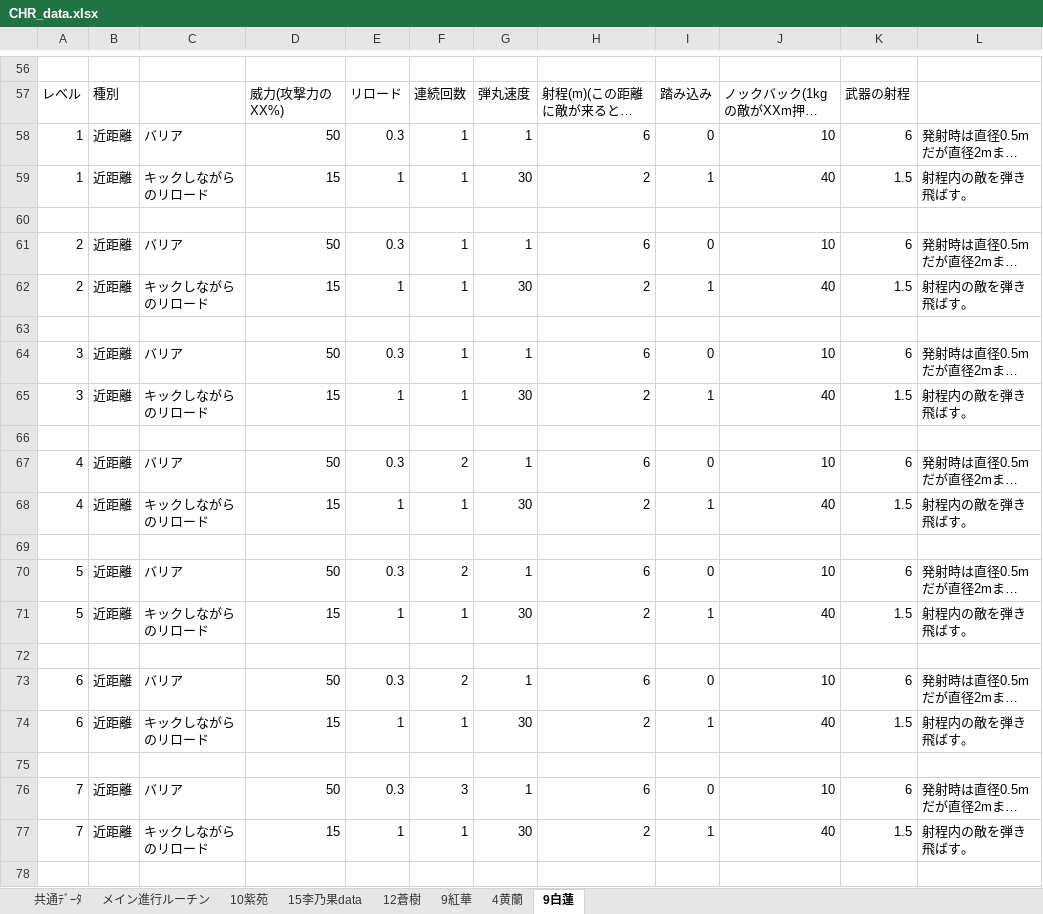
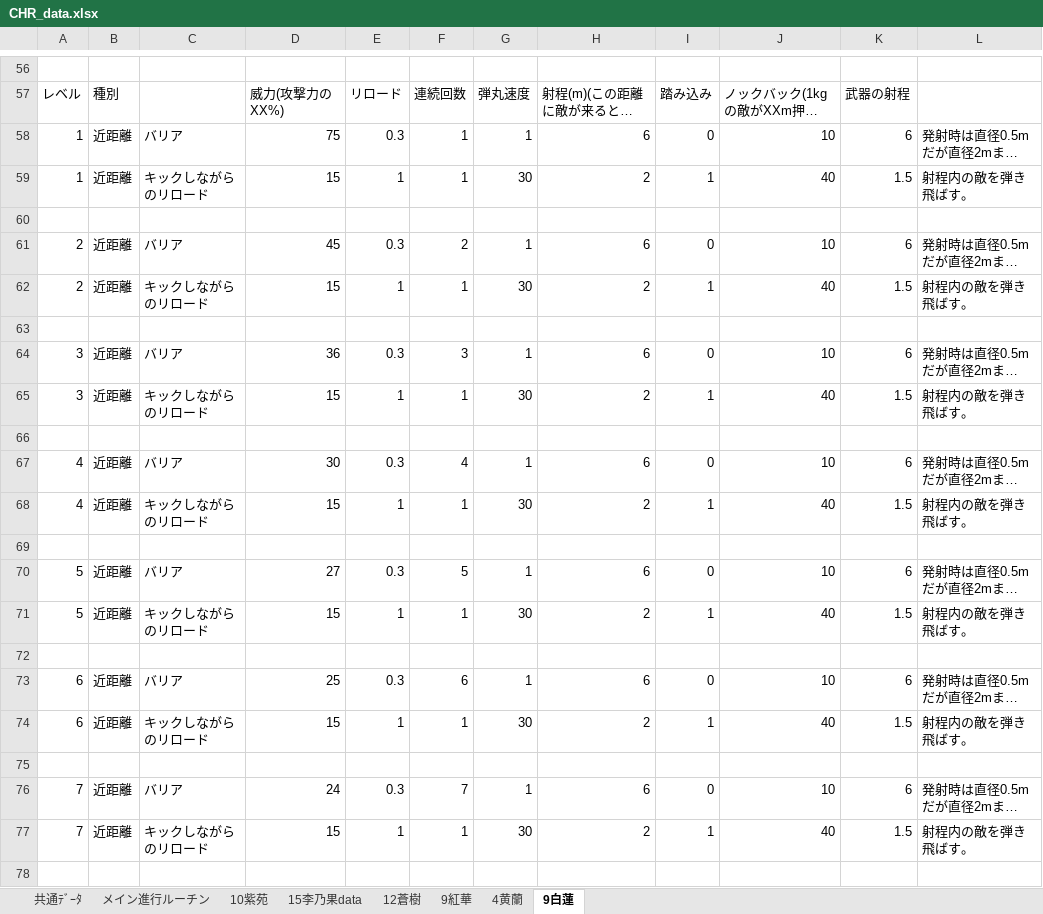
Before and after one commit to eqlair/magia-pilgrims, an Excel workbook: files/DATA/CHR_data.xlsx, sheet 9白蓮, drawn as a sheet; only a part is shown, gaps mark what is left out; long unchanged cells end in …; values as stored, in another font and other column widths than the file's, no borders; the diff names each change by its address in the sheet, - before the commit and + after, or states it on an @@ line.

```diff
--- a/files/DATA/CHR_data.xlsx (sheet 9白蓮)
+++ b/files/DATA/CHR_data.xlsx (sheet 9白蓮)
-D58: 50
+D58: 75
-D61: 50
+D61: 45
-F61: 1
+F61: 2
-D64: 50
+D64: 36
-F64: 1
+F64: 3
-D67: 50
+D67: 30
-F67: 2
+F67: 4
-D70: 50
+D70: 27
-F70: 2
+F70: 5
-D73: 50
+D73: 25
-F73: 2
+F73: 6
-D76: 50
+D76: 24
-F76: 3
+F76: 7
```
Also changed, not shown: public/files/DATA/CHR_data.xlsx, 2 other files.
